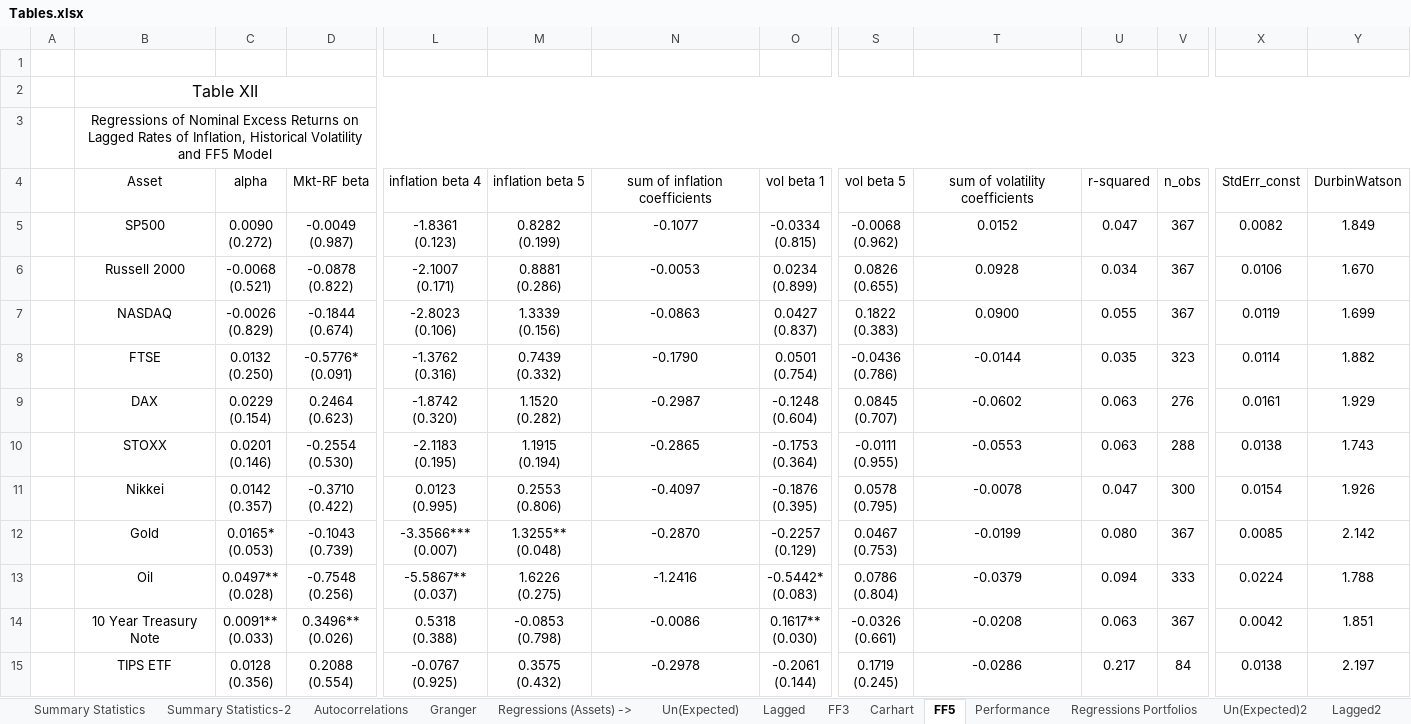
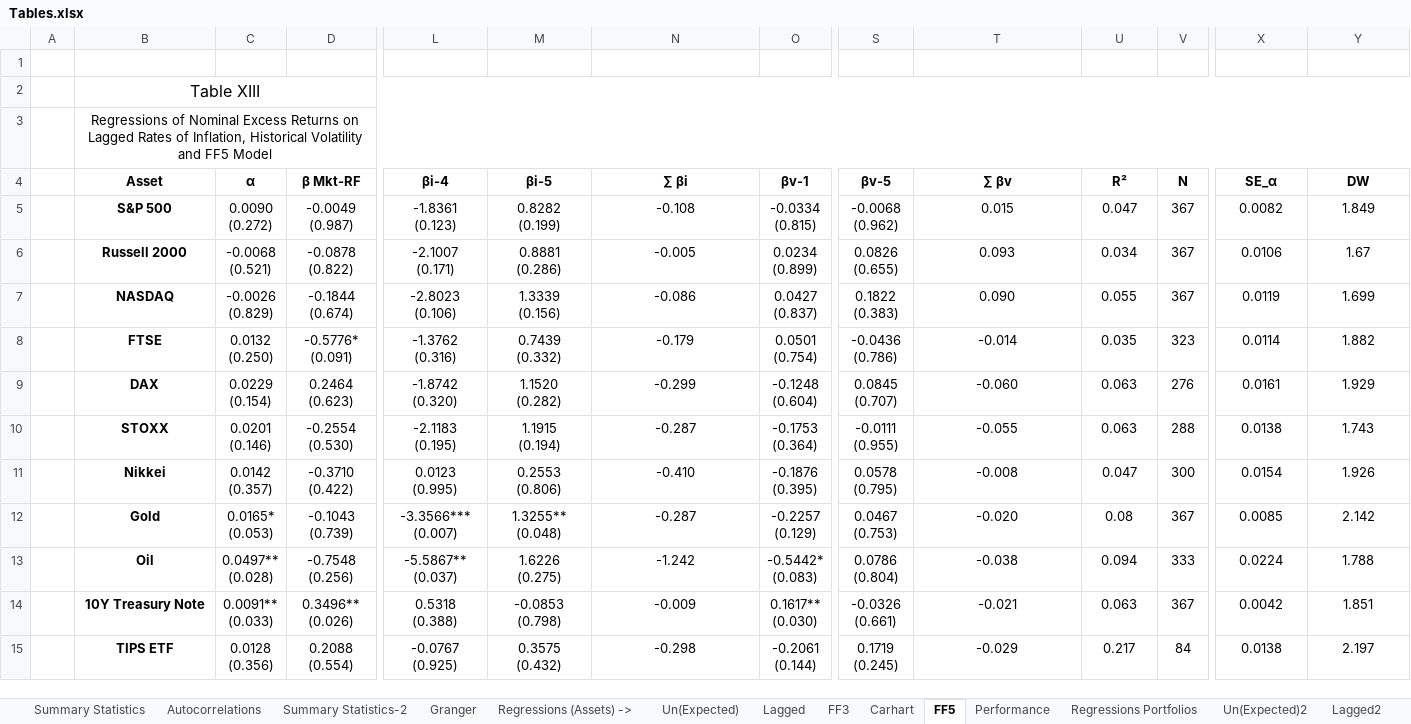
Before and after one commit to luispeixoto21/thesis, an Excel workbook: Tables.xlsx, sheet FF5, drawn as a sheet; only a part is shown, gaps mark what is left out; values as stored, in another font and other column widths than the file's, no borders; removed rows and columns are numbered as before the commit, all else as after; rows hold the shown columns only; the diff covers the shown part only; the diff names each change by its address in the sheet, - before the commit and + after, or states it on an @@ line.

```diff
--- a/Tables.xlsx (sheet FF5)
+++ b/Tables.xlsx (sheet FF5)
@@ sheet tab order changed: Summary Statistics | Autocorrelations | Summary Statistics-2 | Granger | Regressions (Assets) -> | Un(Expected) | Lagged | FF3 | Carhart | FF5 | Performance | Regressions Portfolios | Un(Expected)2 | Lagged2 @@
-B2: Table XII
+B2: Table XIII
-row 4:  | Asset | alpha | Mkt-RF beta | inflation beta 4 | inflation beta 5 | sum of inflation coefficients | vol beta 1 | vol beta 5 | sum of volatility coefficients | r-squared | n_obs | StdErr_const | DurbinWatson
+row 4:  | Asset | α | β Mkt-RF | βi-4 | βi-5 | ∑ βi | βv-1 | βv-5 | ∑ βv | R² | N | SE_α | DW
-B5: SP500
+B5: S&P 500
-B5:B15 bold: off
+B5:B15 bold: on
-N5: -0.1077
+N5: -0.108
-T5: 0.0152
+T5: 0.015
-N6: -0.0053
+N6: -0.005
-T6: 0.0928
+T6: 0.093
-Y6: 1.670
+Y6: 1.67
-N7: -0.0863
+N7: -0.086
-T7: 0.0900
+T7: 0.090
-N8: -0.1790
+N8: -0.179
-T8: -0.0144
+T8: -0.014
-N9: -0.2987
+N9: -0.299
-T9: -0.0602
+T9: -0.060
-N10: -0.2865
+N10: -0.287
-T10: -0.0553
+T10: -0.055
-N11: -0.4097
+N11: -0.410
-T11: -0.0078
+T11: -0.008
-N12: -0.2870
+N12: -0.287
-T12: -0.0199
+T12: -0.020
-U12: 0.080
+U12: 0.08
-N13: -1.2416
+N13: -1.242
-T13: -0.0379
+T13: -0.038
-B14: 10 Year Treasury Note
+B14: 10Y Treasury Note
-N14: -0.0086
+N14: -0.009
-T14: -0.0208
+T14: -0.021
-N15: -0.2978
+N15: -0.298
-T15: -0.0286
+T15: -0.029
```
Also changed, not shown: 2 added rows, 1 removed row, 22 edited cells, cell formats and merged cells elsewhere in this sheet, sheet Carhart, sheet FF3, sheet FF3-2, sheet FF5-2, sheet Carhart2, sheet Lagged2, 3 more sheets, other sheet tabs, charts or pictures, 2 other files.
